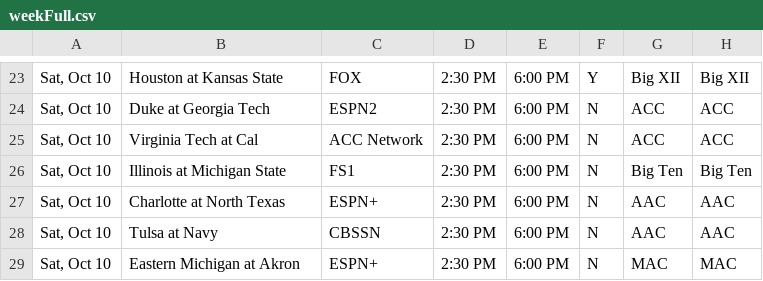
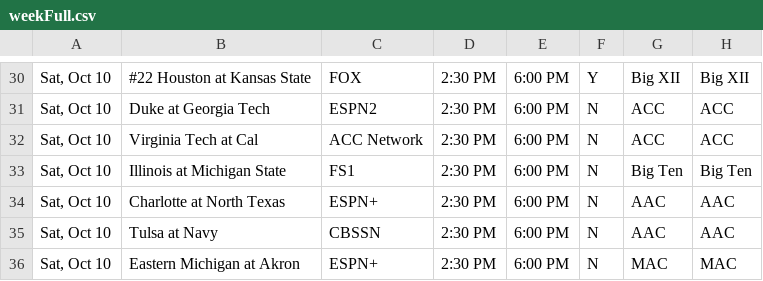
Before and after one commit to matthewkilleen0830/College-Football-Viewing-Schedule, a CSV file: currentWeek/weekFull.csv, drawn as a sheet; only a part is shown, gaps mark what is left out; addresses are those after the commit; the diff covers the shown part only; the diff names each change by its address in the sheet, - before the commit and + after, or states it on an @@ line.

```diff
--- a/currentWeek/weekFull.csv
+++ b/currentWeek/weekFull.csv
-B30: Houston at Kansas State
+B30: #22 Houston at Kansas State
```
Also changed, not shown: 7 moved rows and 19 edited cells elsewhere in this file.
